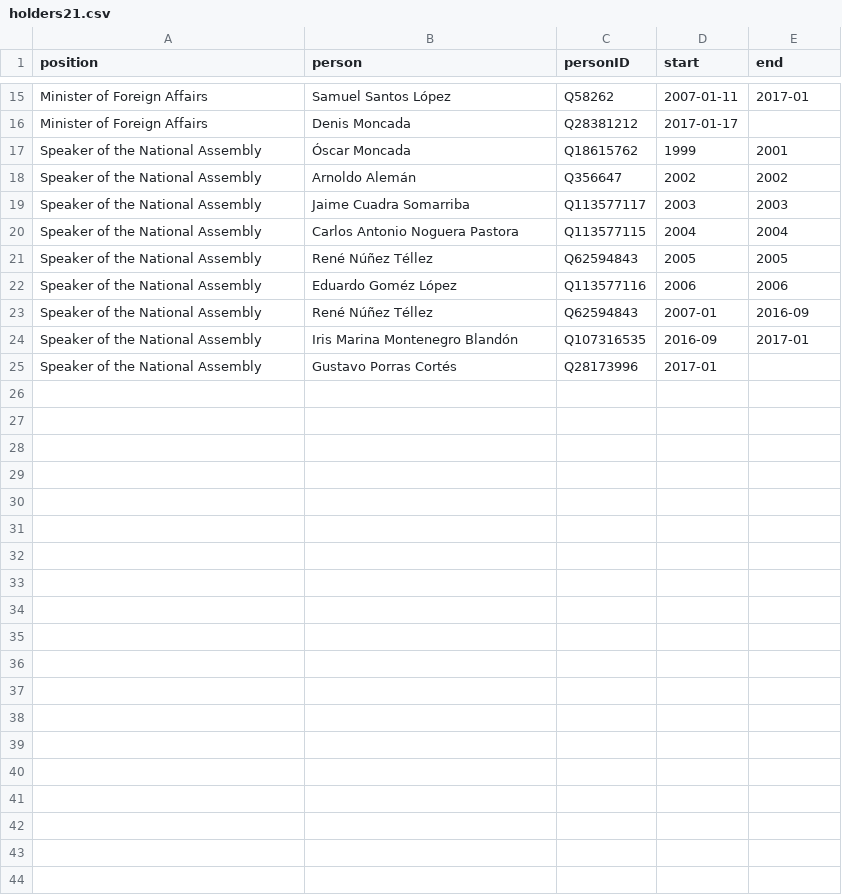
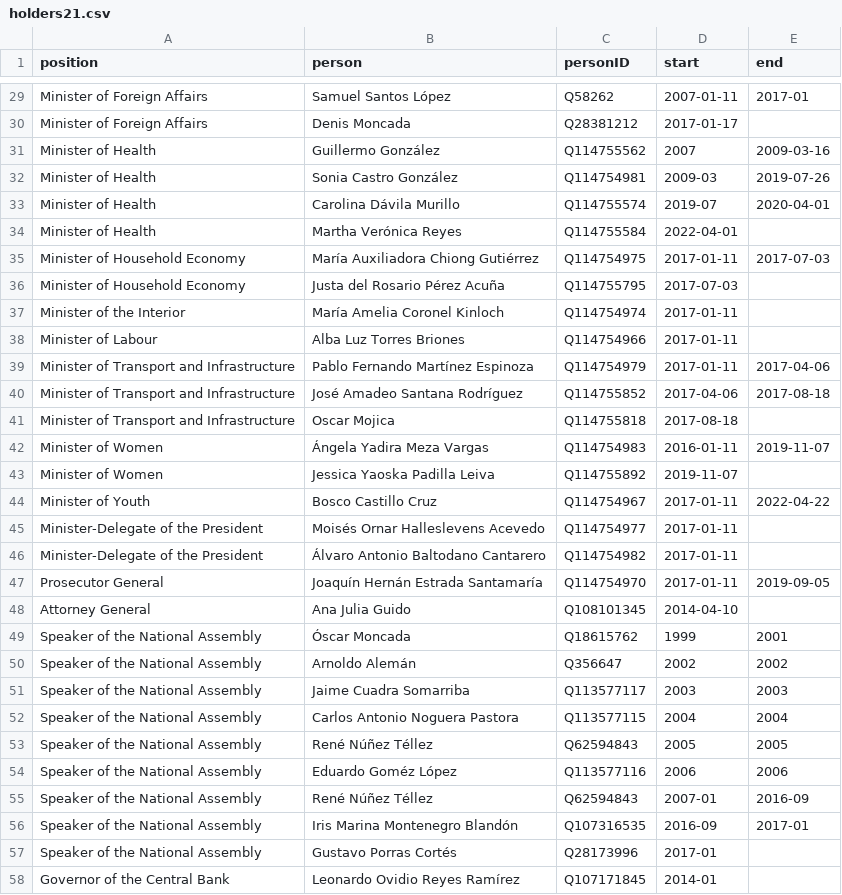
Before and after one commit to every-politician-scrapers/nicaragua, a CSV file: html/holders21.csv, drawn as a sheet; only a part is shown, gaps mark what is left out; the diff covers the shown part only; the diff names each change by its address in the sheet, - before the commit and + after, or states it on an @@ line.

```diff
--- a/html/holders21.csv
+++ b/html/holders21.csv
+row 31: Minister of Health | Guillermo González | Q114755562 | 2007 | 2009-03-16
+row 32: Minister of Health | Sonia Castro González | Q114754981 | 2009-03 | 2019-07-26
+row 33: Minister of Health | Carolina Dávila Murillo | Q114755574 | 2019-07 | 2020-04-01
+row 34: Minister of Health | Martha Verónica Reyes | Q114755584 | 2022-04-01
+row 35: Minister of Household Economy | María Auxiliadora Chiong Gutiérrez | Q114754975 | 2017-01-11 | 2017-07-03
+row 36: Minister of Household Economy | Justa del Rosario Pérez Acuña | Q114755795 | 2017-07-03
+row 37: Minister of the Interior | María Amelia Coronel Kinloch | Q114754974 | 2017-01-11
+row 38: Minister of Labour | Alba Luz Torres Briones | Q114754966 | 2017-01-11
+row 39: Minister of Transport and Infrastructure | Pablo Fernando Martínez Espinoza | Q114754979 | 2017-01-11 | 2017-04-06
+row 40: Minister of Transport and Infrastructure | José Amadeo Santana Rodríguez | Q114755852 | 2017-04-06 | 2017-08-18
+row 41: Minister of Transport and Infrastructure | Oscar Mojica | Q114755818 | 2017-08-18
+row 42: Minister of Women | Ángela Yadira Meza Vargas | Q114754983 | 2016-01-11 | 2019-11-07
+row 43: Minister of Women | Jessica Yaoska Padilla Leiva | Q114755892 | 2019-11-07
+row 44: Minister of Youth | Bosco Castillo Cruz | Q114754967 | 2017-01-11 | 2022-04-22
+row 45: Minister-Delegate of the President | Moisés Ornar Halleslevens Acevedo | Q114754977 | 2017-01-11
+row 46: Minister-Delegate of the President | Álvaro Antonio Baltodano Cantarero | Q114754982 | 2017-01-11
+row 47: Prosecutor General | Joaquín Hernán Estrada Santamaría | Q114754970 | 2017-01-11 | 2019-09-05
+row 48: Attorney General | Ana Julia Guido | Q108101345 | 2014-04-10
+row 58: Governor of the Central Bank | Leonardo Ovidio Reyes Ramírez | Q107171845 | 2014-01
```
Also changed, not shown: 14 added rows elsewhere in this file, html/bio.csv, html/current.csv, 4 other files.
